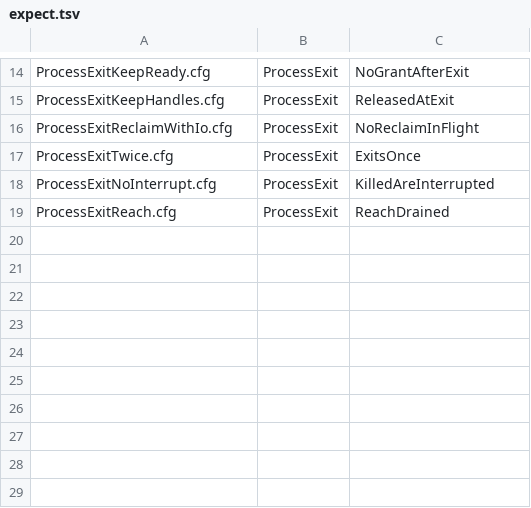
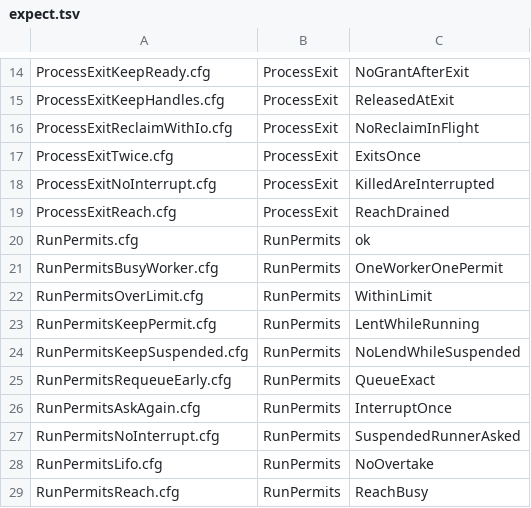
Before and after one commit to komodaru/kome, a TSV file: tla/expect.tsv, drawn as a sheet; only a part is shown, gaps mark what is left out.

```diff
--- a/tla/expect.tsv
+++ b/tla/expect.tsv
@@ -19 +19,11 @@ ProcessExitNoInterrupt.cfg	ProcessExit	KilledAreInterrupted
 ProcessExitReach.cfg	ProcessExit	ReachDrained
+RunPermits.cfg	RunPermits	ok
+RunPermitsBusyWorker.cfg	RunPermits	OneWorkerOnePermit
+RunPermitsOverLimit.cfg	RunPermits	WithinLimit
+RunPermitsKeepPermit.cfg	RunPermits	LentWhileRunning
+RunPermitsKeepSuspended.cfg	RunPermits	NoLendWhileSuspended
+RunPermitsRequeueEarly.cfg	RunPermits	QueueExact
+RunPermitsAskAgain.cfg	RunPermits	InterruptOnce
+RunPermitsNoInterrupt.cfg	RunPermits	SuspendedRunnerAsked
+RunPermitsLifo.cfg	RunPermits	NoOvertake
+RunPermitsReach.cfg	RunPermits	ReachBusy
```
Also changed, not shown: 15 other files.
